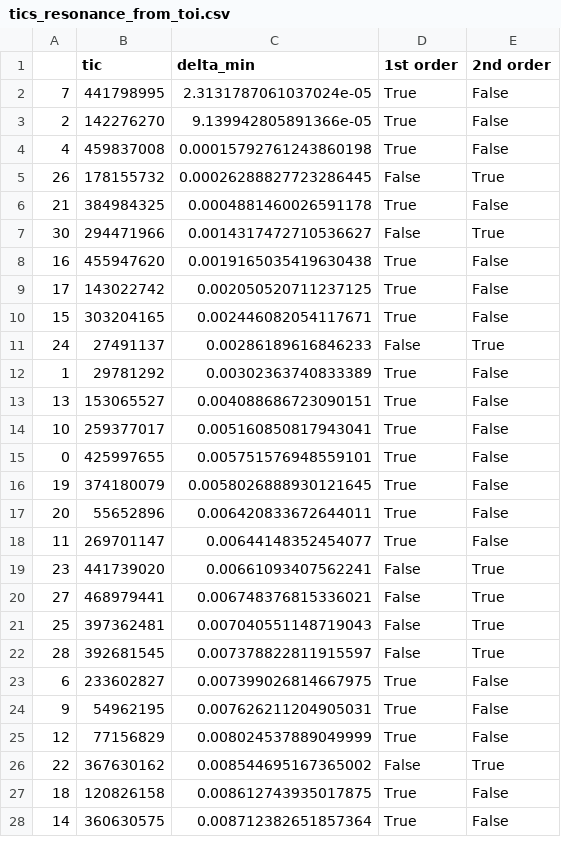
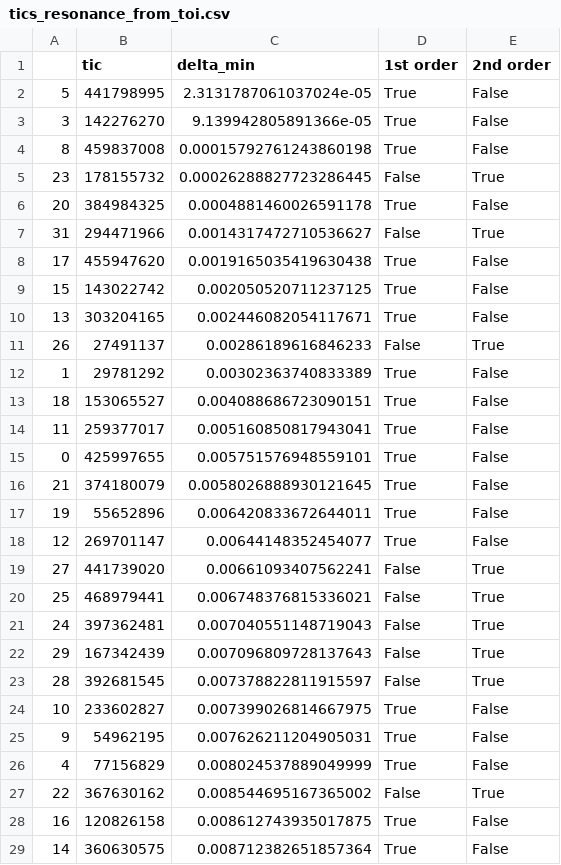
Before and after one commit to jpdeleon/young_ttvs, a CSV file: data/tics_resonance_from_toi.csv, drawn as a sheet; only a part is shown; the diff covers the shown part only.

```diff
--- a/data/tics_resonance_from_toi.csv
+++ b/data/tics_resonance_from_toi.csv
@@ -1,28 +1,29 @@
 ,tic,delta_min,1st order,2nd order
-7,441798995,2.3131787061037024e-05,True,False
-2,142276270,9.139942805891366e-05,True,False
-4,459837008,0.00015792761243860198,True,False
-26,178155732,0.00026288827723286445,False,True
-21,384984325,0.0004881460026591178,True,False
-30,294471966,0.0014317472710536627,False,True
-16,455947620,0.0019165035419630438,True,False
-17,143022742,0.002050520711237125,True,False
-15,303204165,0.002446082054117671,True,False
-24,27491137,0.00286189616846233,False,True
+5,441798995,2.3131787061037024e-05,True,False
+3,142276270,9.139942805891366e-05,True,False
+8,459837008,0.00015792761243860198,True,False
+23,178155732,0.00026288827723286445,False,True
+20,384984325,0.0004881460026591178,True,False
+31,294471966,0.0014317472710536627,False,True
+17,455947620,0.0019165035419630438,True,False
+15,143022742,0.002050520711237125,True,False
+13,303204165,0.002446082054117671,True,False
+26,27491137,0.00286189616846233,False,True
 1,29781292,0.00302363740833389,True,False
-13,153065527,0.004088686723090151,True,False
-10,259377017,0.005160850817943041,True,False
+18,153065527,0.004088686723090151,True,False
+11,259377017,0.005160850817943041,True,False
 0,425997655,0.005751576948559101,True,False
-19,374180079,0.0058026888930121645,True,False
-20,55652896,0.006420833672644011,True,False
-11,269701147,0.00644148352454077,True,False
-23,441739020,0.00661093407562241,False,True
-27,468979441,0.006748376815336021,False,True
-25,397362481,0.007040551148719043,False,True
+21,374180079,0.0058026888930121645,True,False
+19,55652896,0.006420833672644011,True,False
+12,269701147,0.00644148352454077,True,False
+27,441739020,0.00661093407562241,False,True
+25,468979441,0.006748376815336021,False,True
+24,397362481,0.007040551148719043,False,True
+29,167342439,0.007096809728137643,False,True
 28,392681545,0.007378822811915597,False,True
-6,233602827,0.007399026814667975,True,False
+10,233602827,0.007399026814667975,True,False
 9,54962195,0.007626211204905031,True,False
-12,77156829,0.008024537889049999,True,False
+4,77156829,0.008024537889049999,True,False
 22,367630162,0.008544695167365002,False,True
-18,120826158,0.008612743935017875,True,False
+16,120826158,0.008612743935017875,True,False
 14,360630575,0.008712382651857364,True,False
```
Also changed, not shown: 4 edited cells elsewhere in this file, 56 other files.
